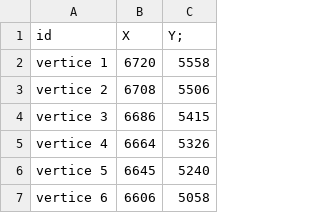
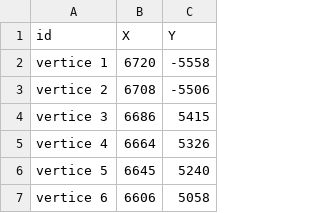
Before and after one commit to alceuc/Alceuc, a CSV file: latitude e longitude.csv, drawn as a sheet; only a part is shown.

Commit message:
Update latitude e longitude.csv

```diff
--- a/latitude e longitude.csv
+++ b/latitude e longitude.csv
@@ -1,4 +1,4 @@
-id,X,Y;
-vertice 1, 6720, 5558
-vertice 2, 6708, 5506
+id,X,Y
+vertice 1, 6720, -5558
+vertice 2, 6708, -5506
 vertice 3, 6686, 5415
```
